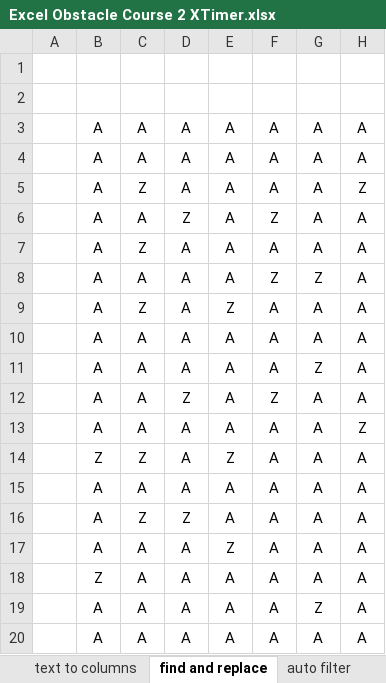
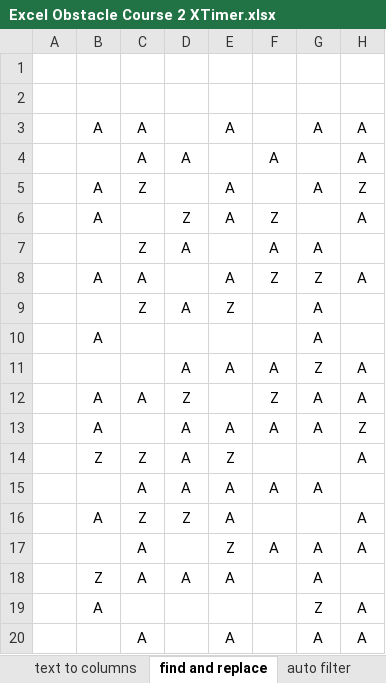
Before and after one commit to Excelobstaclecourse/Excel-Obstacle-Course, an Excel workbook: Excel Obstacle Course 2 XTimer.xlsx, sheet find and replace, drawn as a sheet; values as stored, in another font and other column widths than the file's, no borders; charts and pictures and conditional formats not drawn; removed rows and columns are numbered as before the commit, all else as after; the diff names each change by its address in the sheet, - before the commit and + after, or states it on an @@ line.

Commit message:
Add files via upload

```diff
--- a/Excel Obstacle Course 2 XTimer.xlsx (sheet find and replace)
+++ b/Excel Obstacle Course 2 XTimer.xlsx (sheet find and replace)
-D3: A
+D3: (empty)
-F3: A
+F3: (empty)
-B4: A
+B4: (empty)
-E4: A
+E4: (empty)
-G4: A
+G4: (empty)
-D5: A
+D5: (empty)
-F5: A
+F5: (empty)
-C6: A
+C6: (empty)
-G6: A
+G6: (empty)
-B7: A
+B7: (empty)
-E7: A
+E7: (empty)
-H7: A
+H7: (empty)
-D8: A
+D8: (empty)
-B9: A
+B9: (empty)
-F9: A
+F9: (empty)
-H9: A
+H9: (empty)
-row 10:  | A | A | A | A | A | A | A
+row 10:  | A |  |  |  |  | A
-B11: A
+B11: (empty)
-C11: A
+C11: (empty)
-E12: A
+E12: (empty)
-C13: A
+C13: (empty)
-F14: A
+F14: (empty)
-G14: A
+G14: (empty)
-B15: A
+B15: (empty)
-H15: A
+H15: (empty)
-F16: A
+F16: (empty)
-G16: A
+G16: (empty)
-B17: A
+B17: (empty)
-D17: A
+D17: (empty)
-F18: A
+F18: (empty)
-H18: A
+H18: (empty)
-row 19:  | A | A | A | A | A | Z | A
+row 19:  | A |  |  |  |  | Z | A
-B20: A
+B20: (empty)
-D20: A
+D20: (empty)
-F20: A
+F20: (empty)
```
